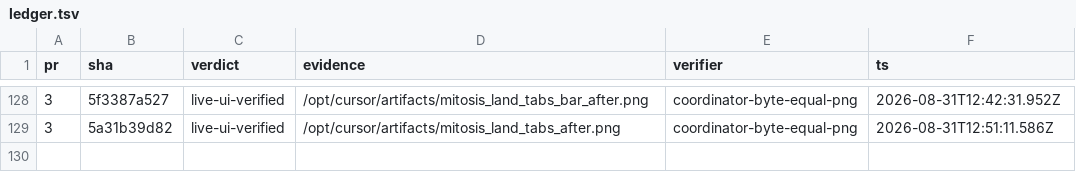
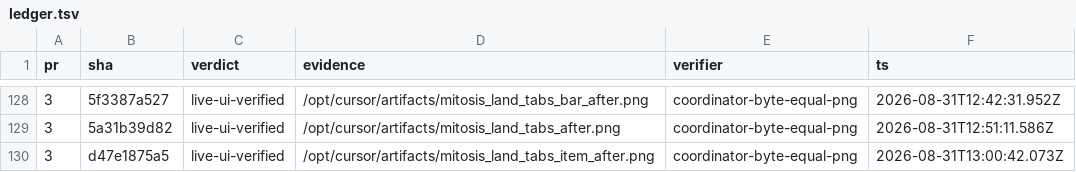
Before and after one commit to kroofy/porsche-design-system, a TSV file: .audit/orchestrate/stencil-to-mitosis/ledger.tsv, drawn as a sheet; only a part is shown, gaps mark what is left out; the diff names each change by its address in the sheet, - before the commit and + after, or states it on an @@ line.

```diff
--- a/.audit/orchestrate/stencil-to-mitosis/ledger.tsv
+++ b/.audit/orchestrate/stencil-to-mitosis/ledger.tsv
+row 130: 3 | d47e1875a5 | live-ui-verified | /opt/cursor/artifacts/mitosis_land_tabs_item_after.png | coordinator-byte-equal-png | 2026-08-31T13:00:42.073Z
```
Also changed, not shown: .audit/orchestrate/stencil-to-mitosis/decisions.tsv, .audit/orchestrate/stencil-to-mitosis/units.tsv, 2 other files.
